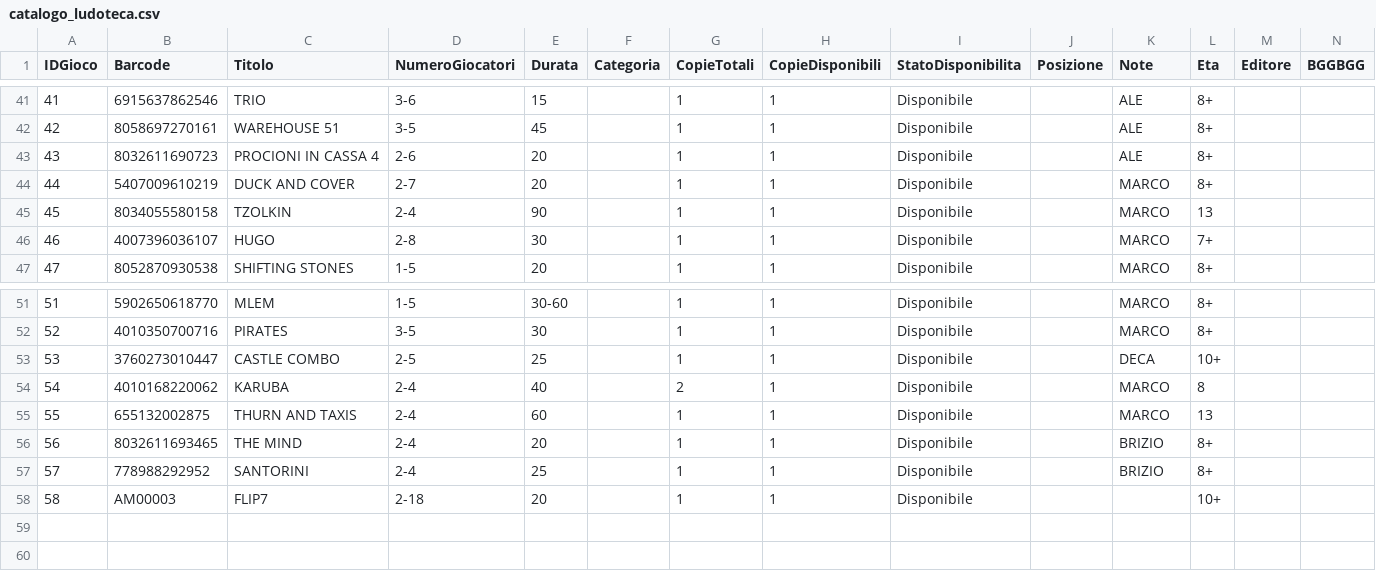
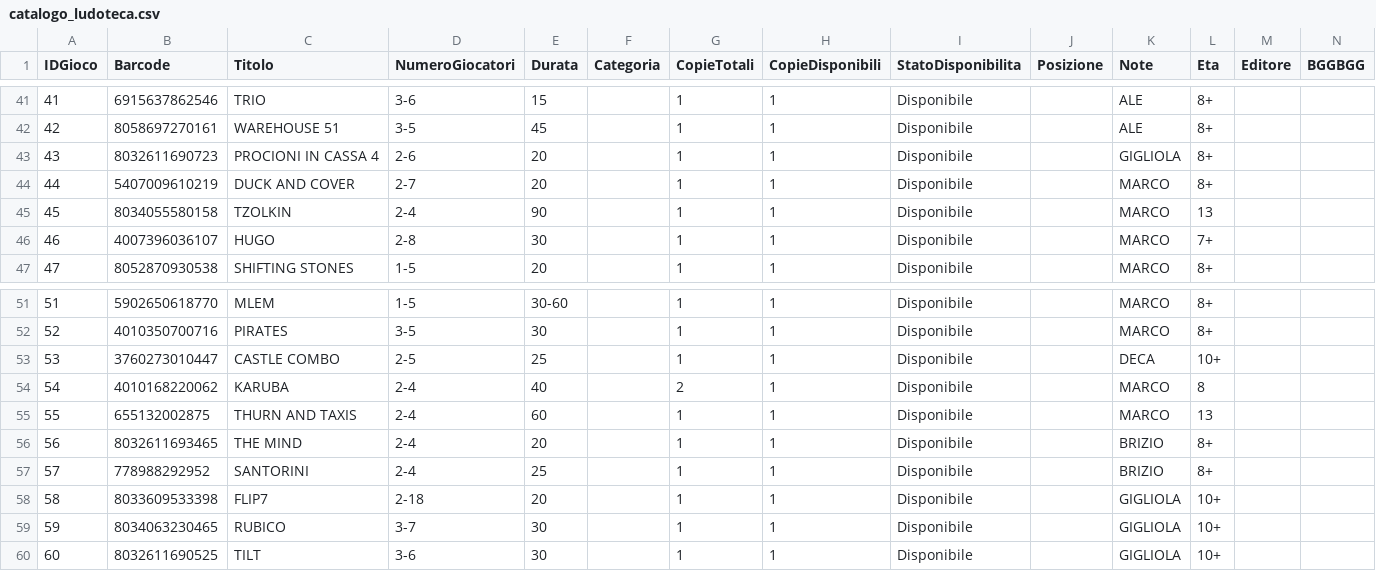
Before and after one commit to sakana2893/Ludoteca-Amarboard, a CSV file: catalogo_ludoteca.csv, drawn as a sheet; only a part is shown, gaps mark what is left out.

Commit message:
Update catalogo (Excel)

```diff
--- a/catalogo_ludoteca.csv
+++ b/catalogo_ludoteca.csv
@@ -42,3 +42,3 @@
 42,8058697270161,WAREHOUSE 51,3-5,45,,1,1,Disponibile,,ALE,8+,,
-43,8032611690723,PROCIONI IN CASSA 4,2-6,20,,1,1,Disponibile,,ALE,8+,,
+43,8032611690723,PROCIONI IN CASSA 4,2-6,20,,1,1,Disponibile,,GIGLIOLA,8+,,
 44,5407009610219,DUCK AND COVER,2-7,20,,1,1,Disponibile,,MARCO,8+,,
@@ -57,2 +57,4 @@
 57,778988292952,SANTORINI,2-4,25,,1,1,Disponibile,,BRIZIO,8+,,
-58,AM00003,FLIP7,2-18,20,,1,1,Disponibile,,,10+,,
+58,8033609533398,FLIP7,2-18,20,,1,1,Disponibile,,GIGLIOLA,10+,,
+59,8034063230465,RUBICO,3-7,30,,1,1,Disponibile,,GIGLIOLA,10+,,
+60,8032611690525,TILT,3-6,30,,1,1,Disponibile,,GIGLIOLA,10+,,
```
